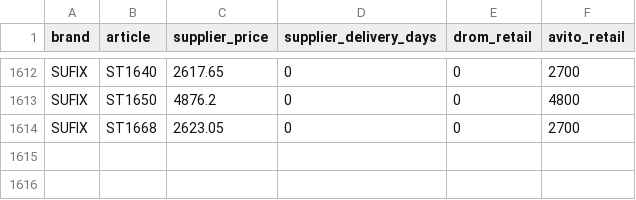
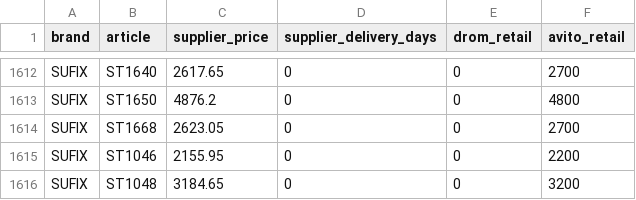
Before and after one commit to ROJANGG/rossko-drom-lensk, a CSV file: avito-verified-retail-prices.csv, drawn as a sheet; only a part is shown, gaps mark what is left out; the diff names each change by its address in the sheet, - before the commit and + after, or states it on an @@ line.

```diff
--- a/avito-verified-retail-prices.csv
+++ b/avito-verified-retail-prices.csv
+row 1615: SUFIX | ST1046 | 2155.95 | 0 | 0 | 2200
+row 1616: SUFIX | ST1048 | 3184.65 | 0 | 0 | 3200
```
Also changed, not shown: 3 other files.
